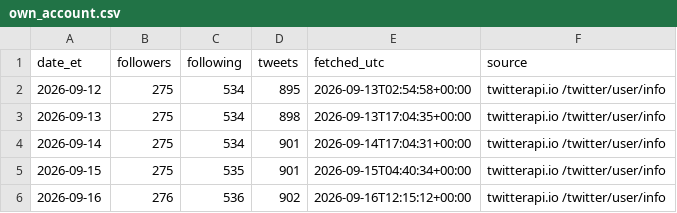
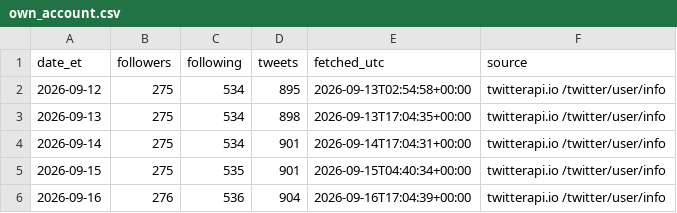
Before and after one commit to Fluxus-Trade-Lab/fluxus-dashboard, a CSV file: data/content/x_watch/own_account.csv, drawn as a sheet.

```diff
--- a/data/content/x_watch/own_account.csv
+++ b/data/content/x_watch/own_account.csv
@@ -5,2 +5,2 @@ date_et,followers,following,tweets,fetched_utc,source
 2026-09-15,275,535,901,2026-09-15T04:40:34+00:00,twitterapi.io /twitter/user/info
-2026-09-16,276,536,902,2026-09-16T12:15:12+00:00,twitterapi.io /twitter/user/info
+2026-09-16,276,536,904,2026-09-16T17:04:39+00:00,twitterapi.io /twitter/user/info
```
Also changed, not shown: data/content/x_watch/runlog.csv, 4 other files.
